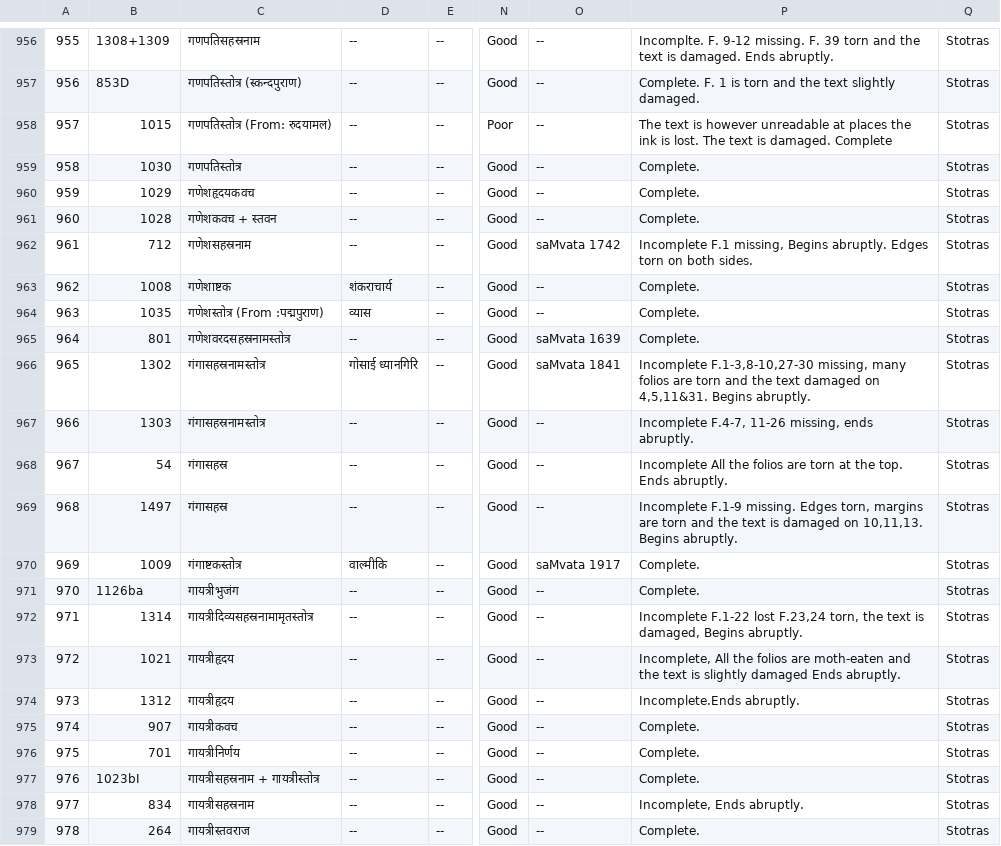
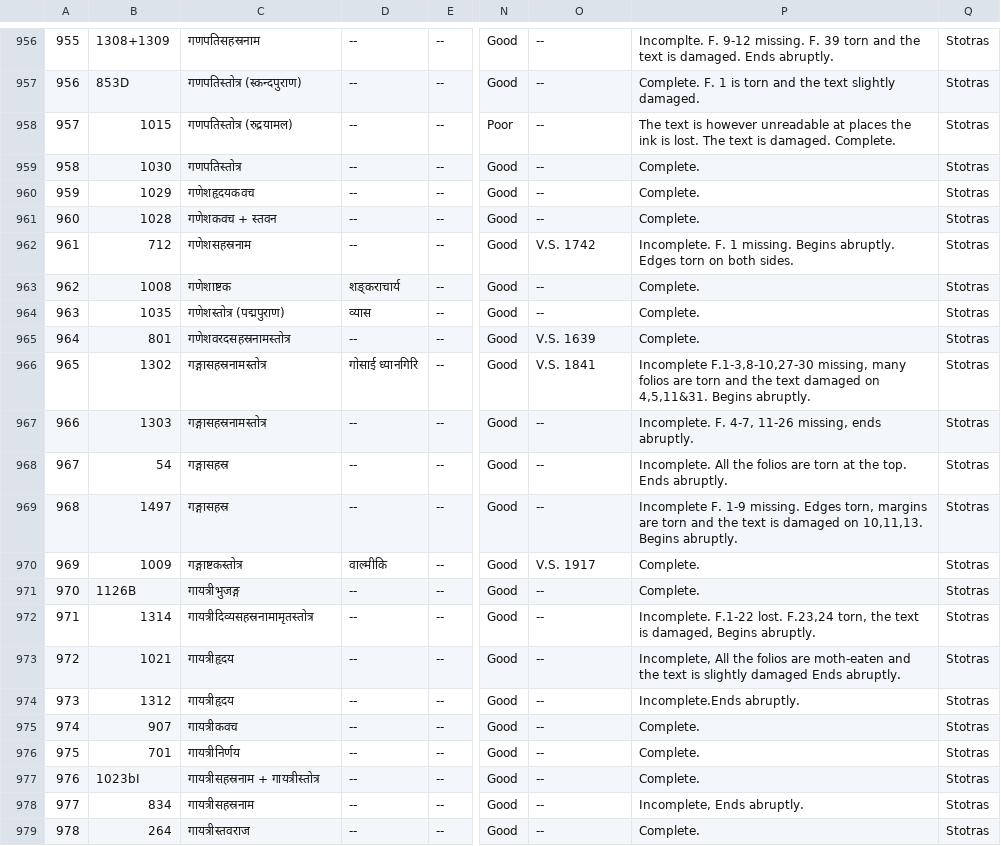
Before and after one commit to drdhaval2785/ChunilalGandhiVidyabhavan, a TSV file: derivedFiles/cataloguev006.tsv, drawn as a sheet; only a part is shown, gaps mark what is left out; the diff names each change by its address in the sheet, - before the commit and + after, or states it on an @@ line.

```diff
--- a/derivedFiles/cataloguev006.tsv
+++ b/derivedFiles/cataloguev006.tsv
-C958: गणपतिस्तोत्र (From: रुदयामल)
+C958: गणपतिस्तोत्र (रुद्रयामल)
-P958: …is damaged. Complete
+P958: …is damaged. Complete.
-O962: saMvata 1742
+O962: V.S. 1742
-P962: Incomplete F.1 missing, Begins abruptly.…
+P962: Incomplete. F. 1 missing. Begins abruptly.…
-D963: शंकराचार्य
+D963: शङ्कराचार्य
-C964: गणेशस्तोत्र (From :पद्मपुराण)
+C964: गणेशस्तोत्र (पद्मपुराण)
-O965: saMvata 1639
+O965: V.S. 1639
-C966:C967: गंगासहस्रनामस्तोत्र
+C966:C967: गङ्गासहस्रनामस्तोत्र
-O966: saMvata 1841
+O966: V.S. 1841
-P967: Incomplete F.4-7, 11-26 missing,…
+P967: Incomplete. F. 4-7, 11-26 missing,…
-C968:C969: गंगासहस्र
+C968:C969: गङ्गासहस्र
-P968: Incomplete All the…
+P968: Incomplete. All the…
-P969: Incomplete F.1-9 missing. Edges…
+P969: Incomplete F. 1-9 missing. Edges…
-C970: गंगाष्टकस्तोत्र
+C970: गङ्गाष्टकस्तोत्र
-O970: saMvata 1917
+O970: V.S. 1917
-B971: 1126ba
+B971: 1126B
-C971: गायत्रीभुजंग
+C971: गायत्रीभुजङ्ग
-P972: Incomplete F.1-22 lost F.23,24 torn,…
+P972: Incomplete. F.1-22 lost. F.23,24 torn,…
```
Also changed, not shown: 1 other file.
